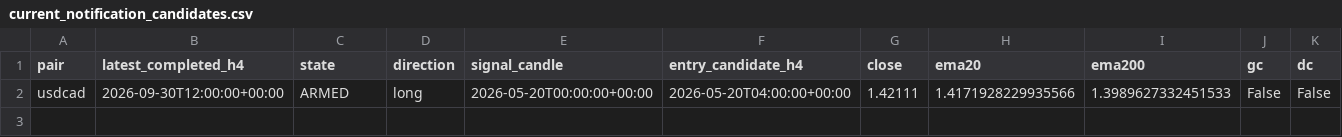
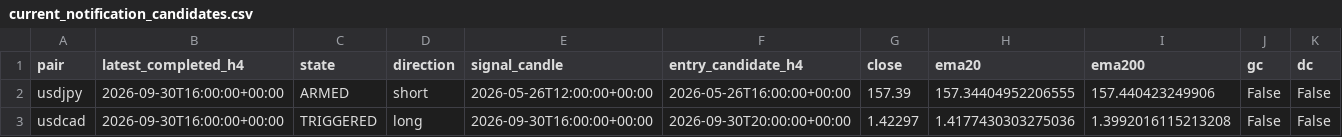
Before and after one commit to rikuudon24-beep/chair-scale, a CSV file: reports/current_notification_candidates.csv, drawn as a sheet; only a part is shown; addresses are those after the commit; rows hold the shown columns only; the diff names each change by its address in the sheet, - before the commit and + after, or states it on an @@ line.

```diff
--- a/reports/current_notification_candidates.csv
+++ b/reports/current_notification_candidates.csv
+row 2: usdjpy | 2026-09-30T16:00:00+00:00 | ARMED | short | 2026-05-26T12:00:00+00:00 | 2026-05-26T16:00:00+00:00 | 157.39 | 157.34404952206555 | 157.440423249906 | False | False
-B3 (latest_completed_h4): 2026-09-30T12:00:00+00:00
+B3 (latest_completed_h4): 2026-09-30T16:00:00+00:00
-C3 (state): ARMED
+C3 (state): TRIGGERED
-E3 (signal_candle): 2026-05-20T00:00:00+00:00
+E3 (signal_candle): 2026-09-30T16:00:00+00:00
-F3 (entry_candidate_h4): 2026-05-20T04:00:00+00:00
+F3 (entry_candidate_h4): 2026-09-30T20:00:00+00:00
-G3 (close): 1.42111
+G3 (close): 1.42297
-H3 (ema20): 1.4171928229935566
+H3 (ema20): 1.4177430303275036
-I3 (ema200): 1.3989627332451533
+I3 (ema200): 1.3992016115213208
```
Also changed, not shown: data/market/h4/audjpy.csv, data/market/h4/audusd.csv, 9 other files.
